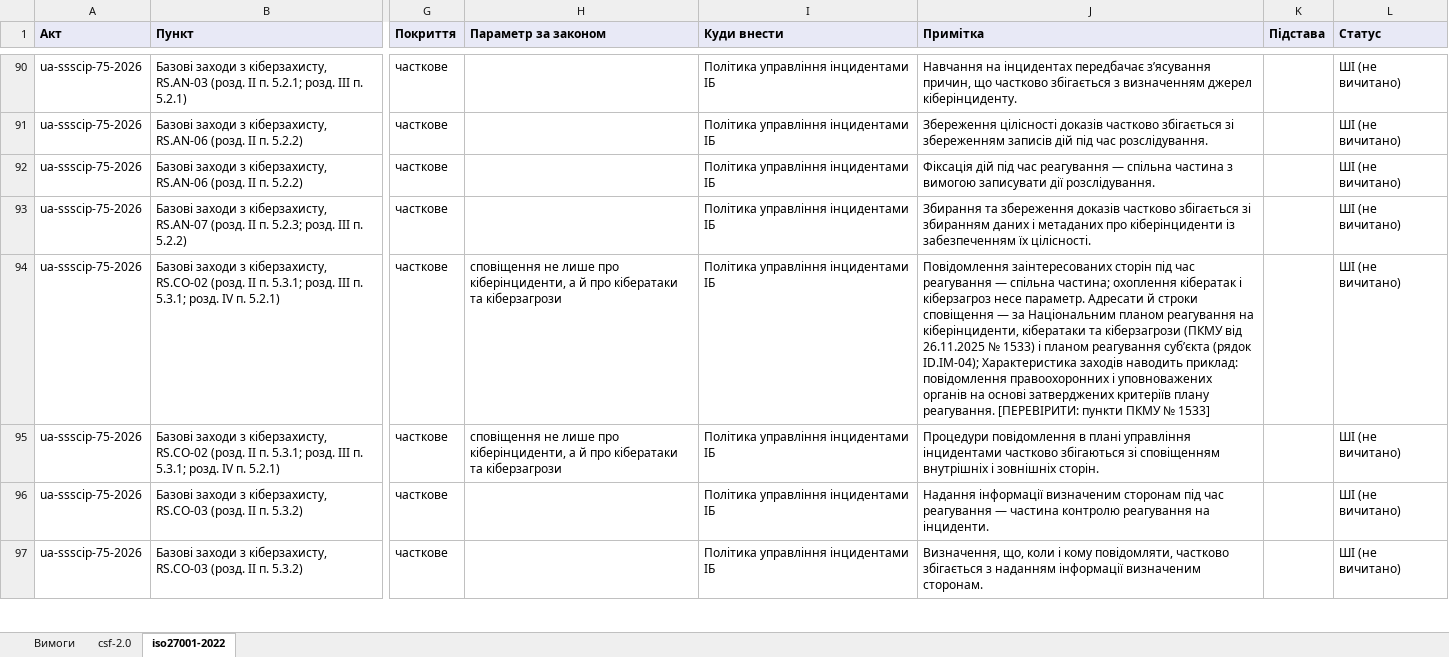
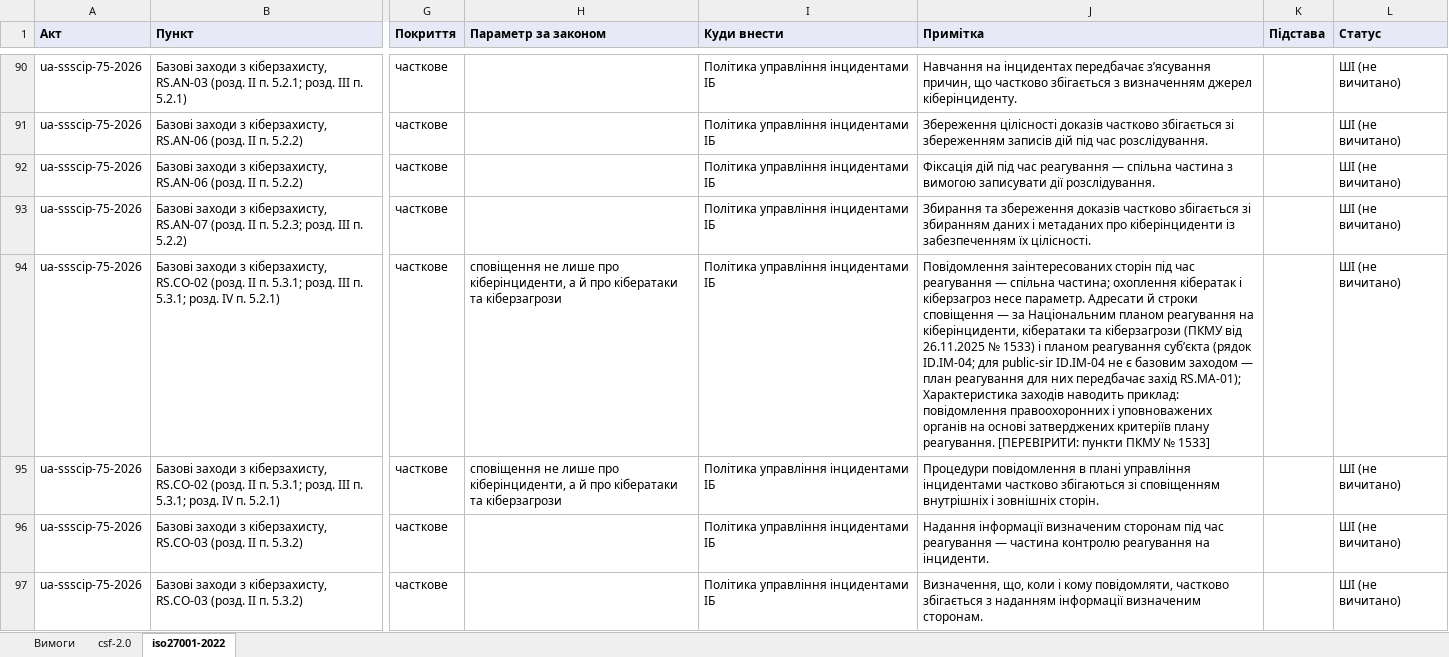
Before and after one commit to Ivan-Gokin/grc-foundation-ua, an Excel workbook: mappings/ssscip-75-2026.xlsx, sheet iso27001-2022, drawn as a sheet; only a part is shown, gaps mark what is left out; values as stored, in another font and other column widths than the file's, no borders; the diff covers the shown part only; the diff names each change by its address in the sheet, - before the commit and + after, or states it on an @@ line.

```diff
--- a/mappings/ssscip-75-2026.xlsx (sheet iso27001-2022)
+++ b/mappings/ssscip-75-2026.xlsx (sheet iso27001-2022)
-J94 (Примітка): …суб’єкта (рядок ID.IM-04); Характеристика заходів…
+J94 (Примітка): …суб’єкта (рядок ID.IM-04; для public-sir ID.IM-04 не є базовим заходом — план реагування для них передбачає захід RS.MA-01); Характеристика заходів…
```
Also changed, not shown: 4 added rows and 37 edited cells elsewhere in this sheet, sheet csf-2.0, sheet Вимоги, mappings/cmu-373-736.xlsx, mappings/law-80-94-vr.xlsx, 1 other file.
